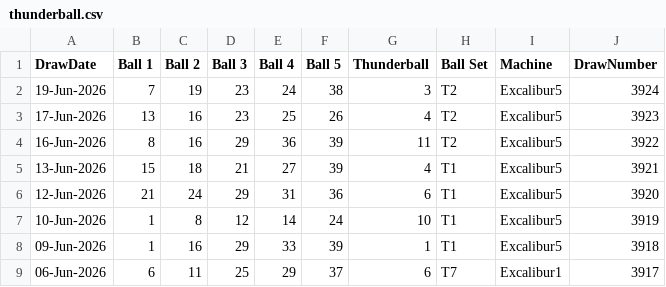
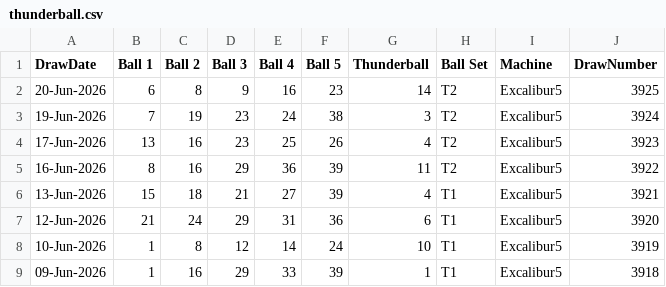
Before and after one commit to Rosalita/distributed-lottery-analyser, a CSV file: cmd/getdrawhistory/data/thunderball/thunderball.csv, drawn as a sheet; only a part is shown; the shorter side is filled out with more unchanged rows.

```diff
--- a/cmd/getdrawhistory/data/thunderball/thunderball.csv
+++ b/cmd/getdrawhistory/data/thunderball/thunderball.csv
@@ -1,2 +1,3 @@
 DrawDate,Ball 1,Ball 2,Ball 3,Ball 4,Ball 5,Thunderball,Ball Set,Machine,DrawNumber
+20-Jun-2026,6,8,9,16,23,14,T2,Excalibur5,3925
 19-Jun-2026,7,19,23,24,38,3,T2,Excalibur5,3924
```
Also changed, not shown: cmd/getdrawhistory/data/lotto/lotto.csv, 2 other files.
